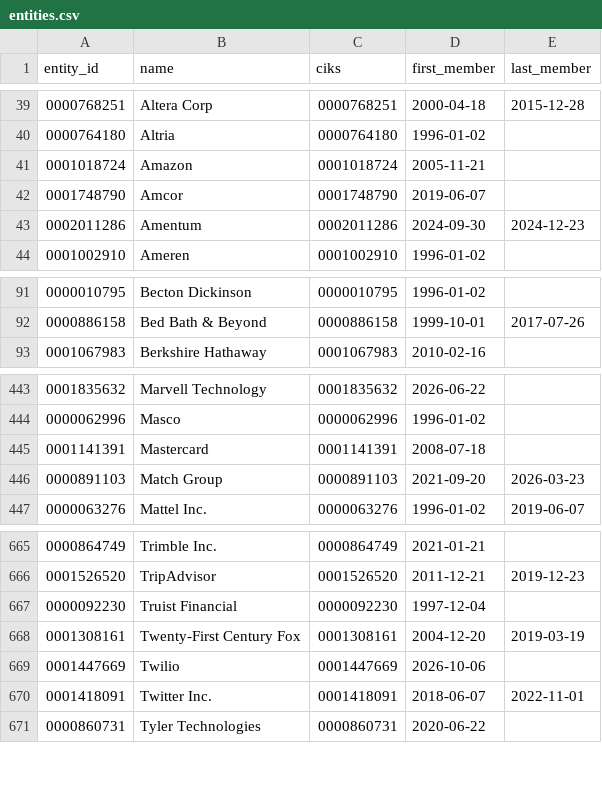
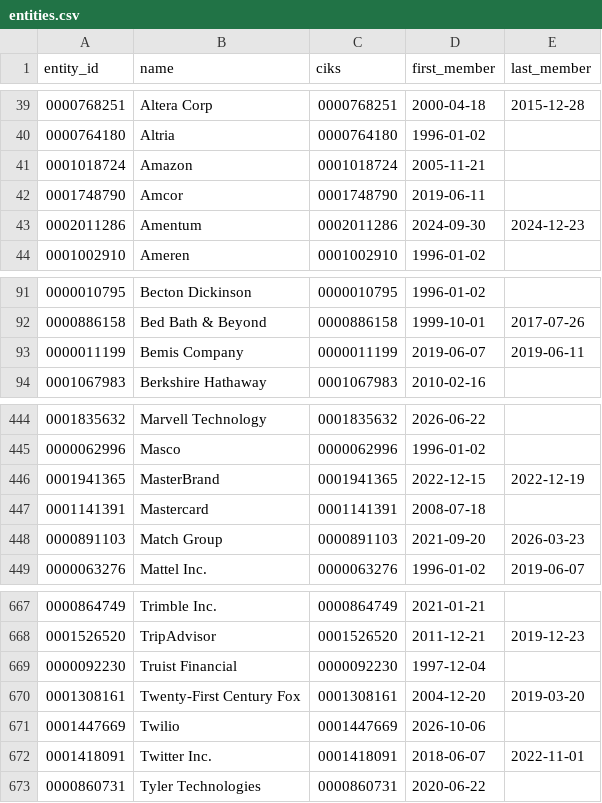
Before and after one commit to syedhamza2135/chrono-trader, a CSV file: reference/entities.csv, drawn as a sheet; only a part is shown, gaps mark what is left out.

```diff
--- a/reference/entities.csv
+++ b/reference/entities.csv
@@ -41,3 +41,3 @@ entity_id,name,ciks,first_member,last_member
 0001018724,Amazon,0001018724,2005-11-21,
-0001748790,Amcor,0001748790,2019-06-07,
+0001748790,Amcor,0001748790,2019-06-11,
 0002011286,Amentum,0002011286,2024-09-30,2024-12-23
@@ -92,2 +92,3 @@ entity_id,name,ciks,first_member,last_member
 0000886158,Bed Bath & Beyond,0000886158,1999-10-01,2017-07-26
+0000011199,Bemis Company,0000011199,2019-06-07,2019-06-11
 0001067983,Berkshire Hathaway,0001067983,2010-02-16,
@@ -444,2 +445,3 @@ entity_id,name,ciks,first_member,last_member
 0000062996,Masco,0000062996,1996-01-02,
+0001941365,MasterBrand,0001941365,2022-12-15,2022-12-19
 0001141391,Mastercard,0001141391,2008-07-18,
@@ -667,3 +669,3 @@ entity_id,name,ciks,first_member,last_member
 0000092230,Truist Financial,0000092230,1997-12-04,
-0001308161,Twenty-First Century Fox,0001308161,2004-12-20,2019-03-19
+0001308161,Twenty-First Century Fox,0001308161,2004-12-20,2019-03-20
 0001447669,Twilio,0001447669,2026-10-06,
```
Also changed, not shown: research/audit/news_by_year.csv, research/audit/news_reading_load.csv, 31 other files.
